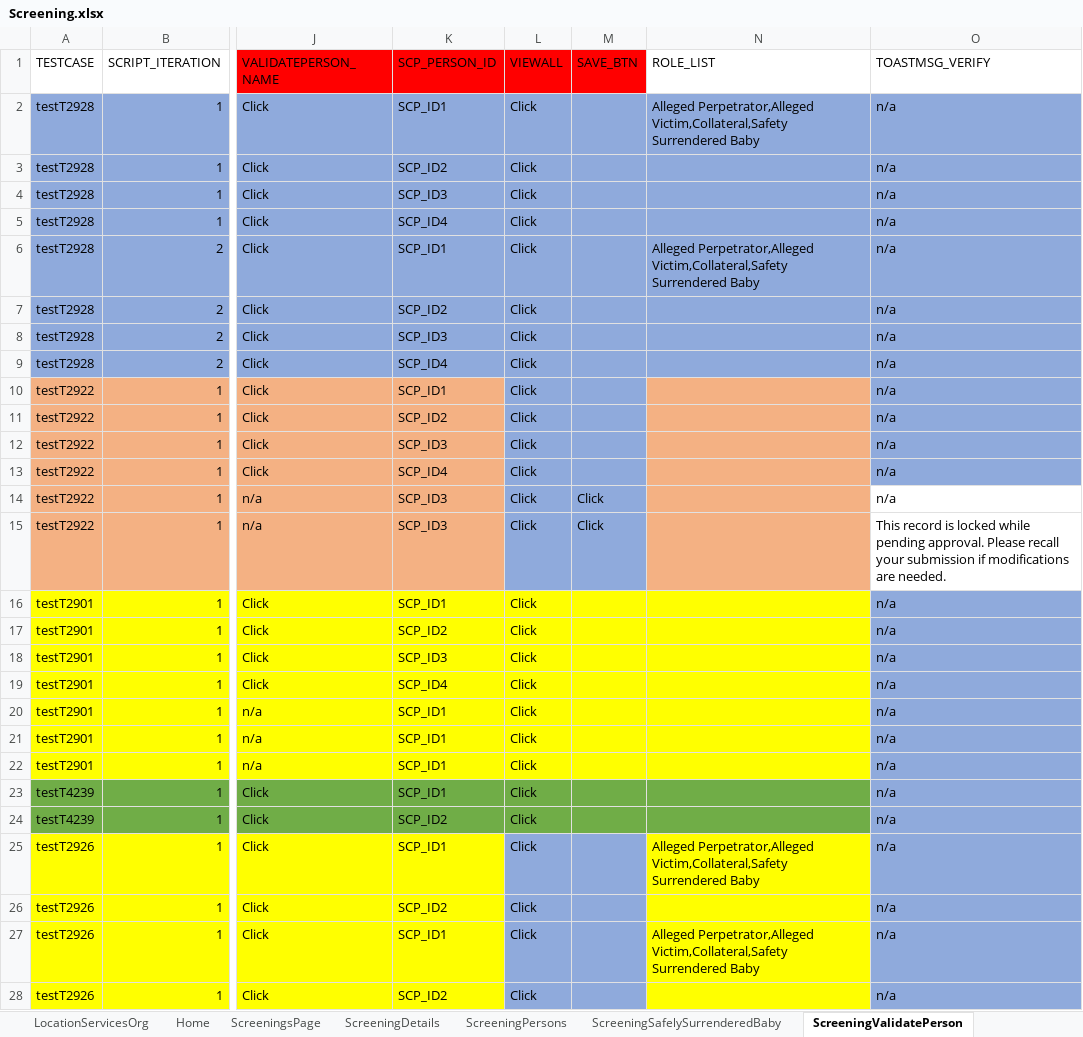
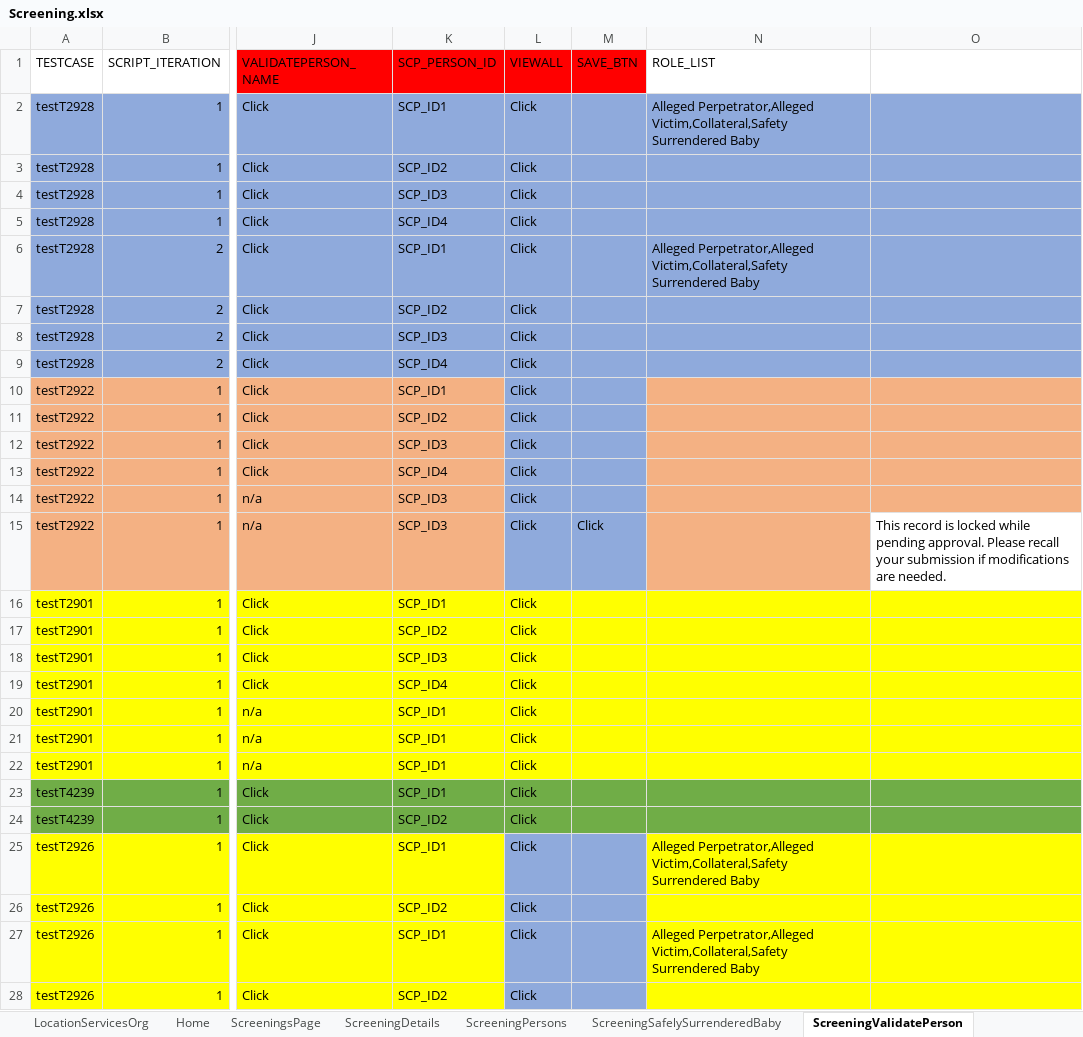
Before and after one commit to Yaswanthkumar-Naidu/TestDataExcel, an Excel workbook: Screening.xlsx, sheet ScreeningValidatePerson, drawn as a sheet; only a part is shown, gaps mark what is left out; values as stored, in another font and other column widths than the file's, no borders; the diff covers the shown part only; the diff names each change by its address in the sheet, - before the commit and + after, or states it on an @@ line.

Commit message:
Add files via upload

```diff
--- a/Screening.xlsx (sheet ScreeningValidatePerson)
+++ b/Screening.xlsx (sheet ScreeningValidatePerson)
-O1: TOASTMSG_VERIFY
+O1: (empty)
-O2:O14: n/a
+O2:O14: (empty)
-O10:O13 fill: #8FAADC
+O10:O13 fill: #F4B183
-M14 (SAVE_BTN): Click
+M14 (SAVE_BTN): (empty)
-O14 fill: none
+O14 fill: #F4B183
-O16:O28: n/a
+O16:O28: (empty)
-O16:O22 fill: #8FAADC
+O16:O22 fill: #FFFF00
-O23:O24 fill: #8FAADC
+O23:O24 fill: #70AD47
-O25:O28 fill: #8FAADC
+O25:O28 fill: #FFFF00
```
Also changed, not shown: 11 edited cells and cell formats elsewhere in this sheet, sheet ScreeningAssessments, sheet ScreeningSafetyAlerts, sheet ScreeningsPage, sheet ScreeningDetails.
